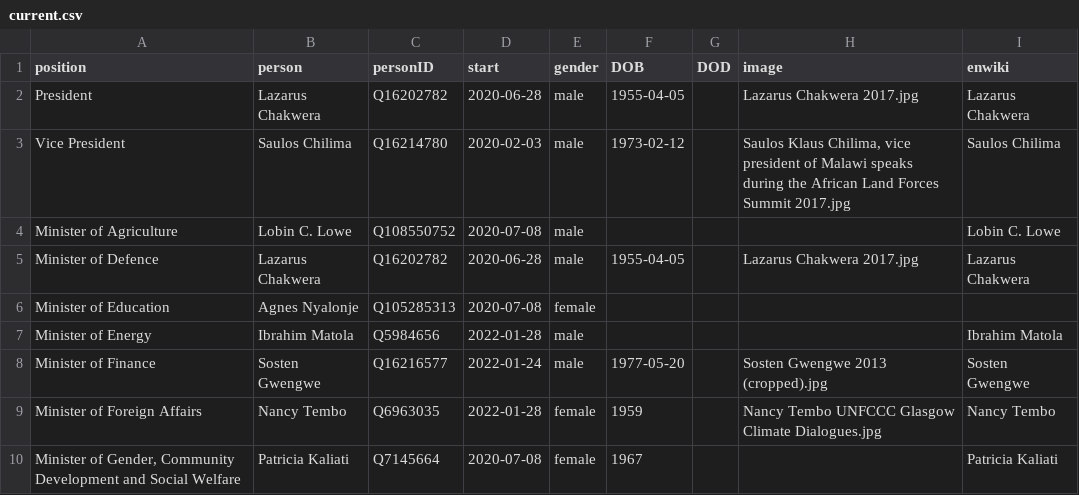
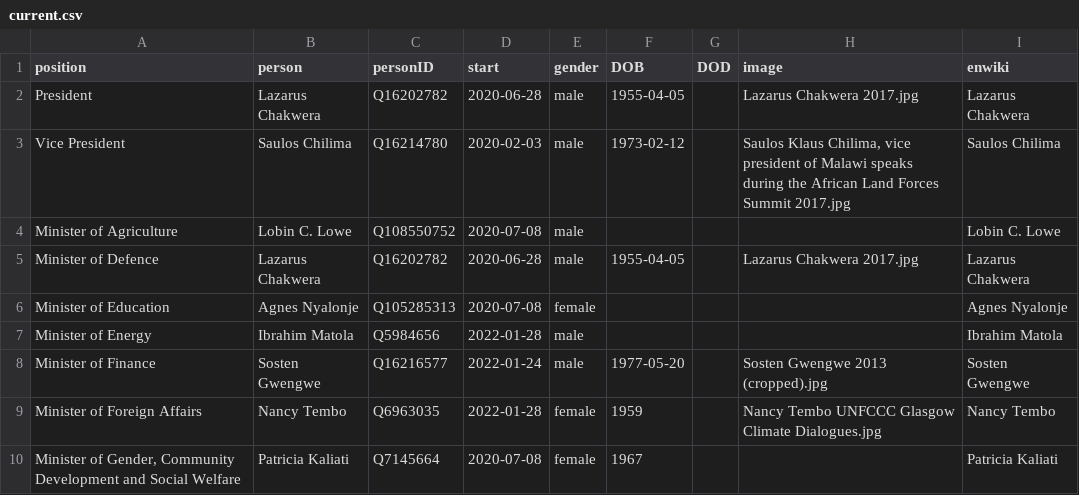
Before and after one commit to every-politician-scrapers/malawi-ministers, a CSV file: html/current.csv, drawn as a sheet; only a part is shown.

```diff
--- a/html/current.csv
+++ b/html/current.csv
@@ -5,3 +5,3 @@ Minister of Agriculture,Lobin C. Lowe,Q108550752,2020-07-08,male,,,,Lobin C. Low
 Minister of Defence,Lazarus Chakwera,Q16202782,2020-06-28,male,1955-04-05,,Lazarus Chakwera 2017.jpg,Lazarus Chakwera
-Minister of Education,Agnes Nyalonje,Q105285313,2020-07-08,female,,,,
+Minister of Education,Agnes Nyalonje,Q105285313,2020-07-08,female,,,,Agnes Nyalonje
 Minister of Energy,Ibrahim Matola,Q5984656,2022-01-28,male,,,,Ibrahim Matola
```
Also changed, not shown: html/holders21.csv.
